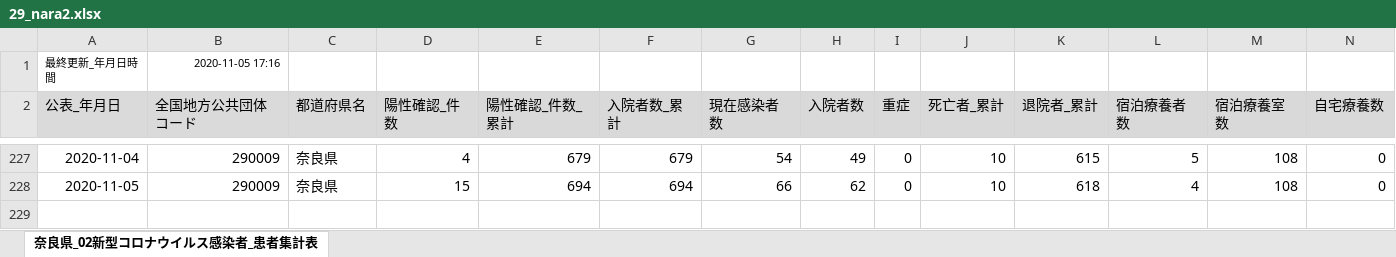
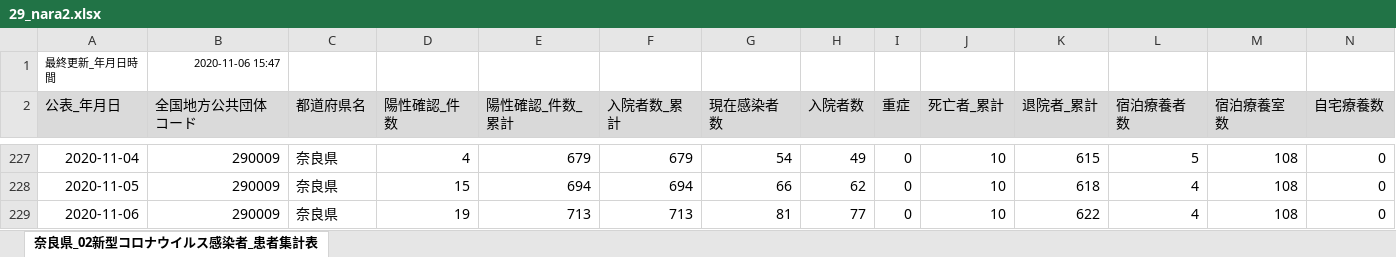
Before and after one commit to CalicoKater/covid-19, an Excel workbook: work/29_nara2.xlsx, sheet 奈良県_02新型コロナウイルス感染者_患者集計表, drawn as a sheet; only a part is shown, gaps mark what is left out; values as stored, in another font and other column widths than the file's, no borders; rows hold the shown columns only; the diff names each change by its address in the sheet, - before the commit and + after, or states it on an @@ line.

```diff
--- a/work/29_nara2.xlsx (sheet 奈良県_02新型コロナウイルス感染者_患者集計表)
+++ b/work/29_nara2.xlsx (sheet 奈良県_02新型コロナウイルス感染者_患者集計表)
-B1 (全国地方公共団体コード): 2020-11-05 17:16
+B1 (全国地方公共団体コード): 2020-11-06 15:47
+row 229: 2020-11-06 | 290009 | 奈良県 | 19 | 713 | 713 | 81 | 77 | 0 | 10 | 622 | 4 | 108 | 0
```
Also changed, not shown: work/16_toyama2.xlsx, work/28_hyogo.xlsx, 40 other files.
